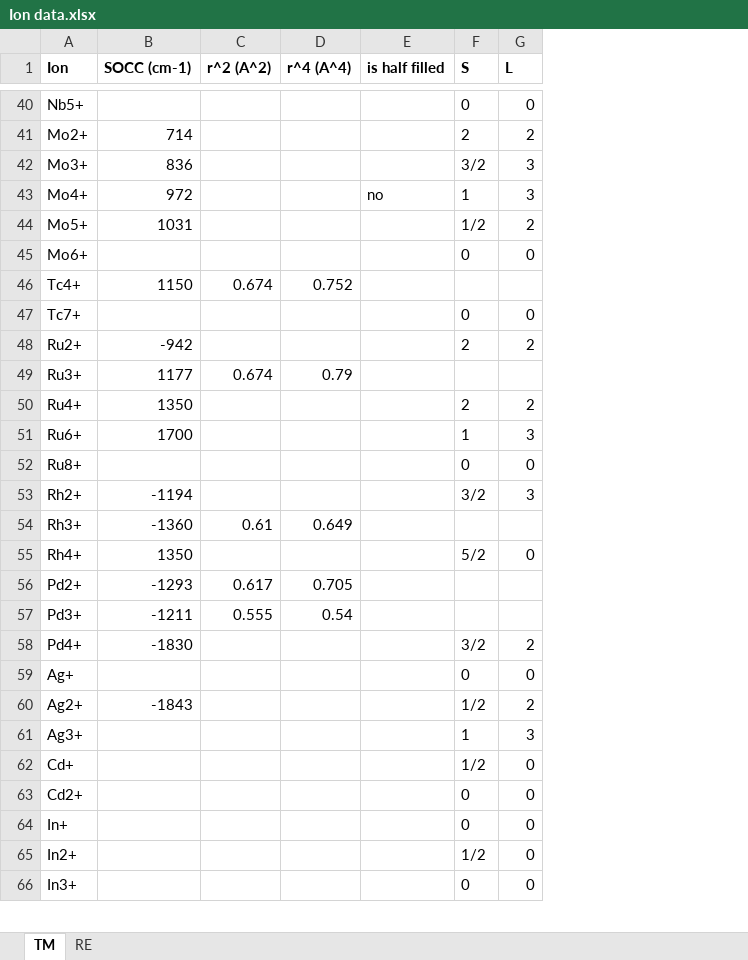
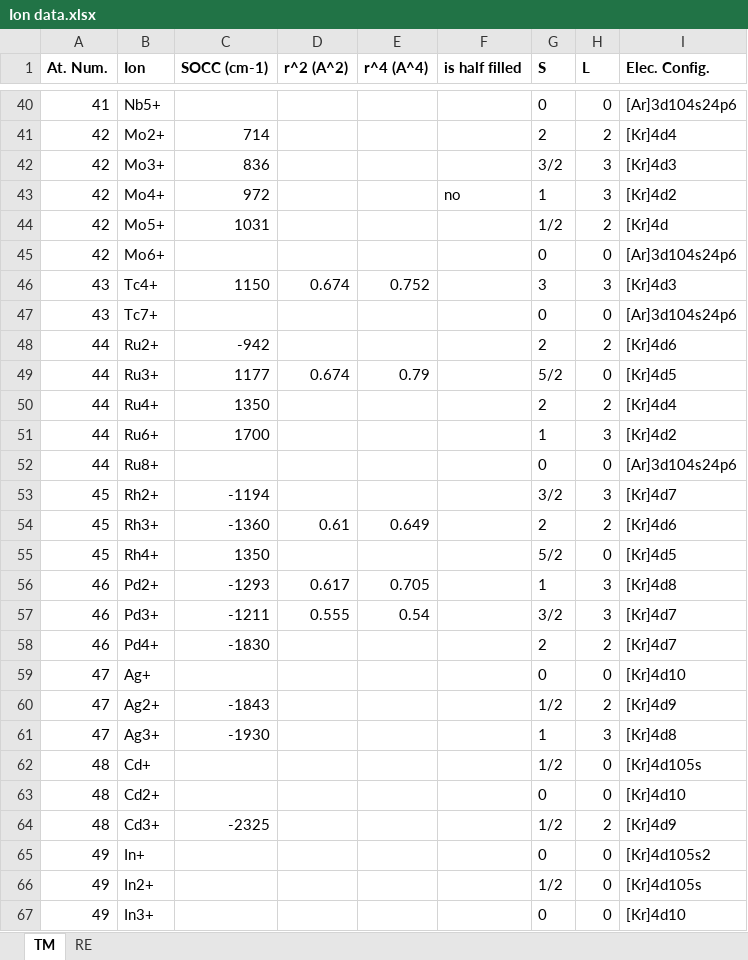
Before and after one commit to asche1/PyCrystalField, an Excel workbook: Documentation/Ion data.xlsx, sheet TM, drawn as a sheet; only a part is shown, gaps mark what is left out; values as stored, in another font and other column widths than the file's, no borders; addresses are those after the commit; the diff covers the shown part only; the diff names each change by its address in the sheet, - before the commit and + after, or states it on an @@ line.

```diff
--- a/Documentation/Ion data.xlsx (sheet TM)
+++ b/Documentation/Ion data.xlsx (sheet TM)
+column A (At. Num.), rows 40-63: 41 | 42 | 42 | 42 | 42 | 42 | 43 | 43 | 44 | 44 | 44 | 44 | 44 | 45 | 45 | 45 | 46 | 46 | 46 | 47 | 47 | 47 | 48 | 48; rows 65-67: all 49
+column I (Elec. Config.), rows 40-63: [Ar]3d104s24p6 | [Kr]4d4 | [Kr]4d3 | [Kr]4d2 | [Kr]4d | [Ar]3d104s24p6 | [Kr]4d3 | [Ar]3d104s24p6 | [Kr]4d6 | [Kr]4d5 | [Kr]4d4 | [Kr]4d2 | [Ar]3d104s24p6 | [Kr]4d7 | [Kr]4d6 | [Kr]4d5 | [Kr]4d8 | [Kr]4d7 | [Kr]4d7 | [Kr]4d10 | [Kr]4d9 | [Kr]4d8 | [Kr]4d105s | [Kr]4d10; rows 65-67: [Kr]4d105s2 | [Kr]4d105s | [Kr]4d10
-G46 (S): (empty)
+G46 (S): 3
-H46 (L): (empty)
+H46 (L): 3
-G49 (S): (empty)
+G49 (S): 5/2
-H49 (L): (empty)
+H49 (L): 0
-G54 (S): (empty)
+G54 (S): 2
-H54 (L): (empty)
+H54 (L): 2
-G56 (S): (empty)
+G56 (S): 1
-H56:H57 (L): (empty)
+H56:H57 (L): 3
-G57 (S): (empty)
+G57 (S): 3/2
-G58 (S): 3/2
+G58 (S): 2
-C61 (SOCC (cm-1)): (empty)
+C61 (SOCC (cm-1)): -1930
+row 64: 48 | Cd3+ | -2325 |  |  |  | 1/2 | 2 | [Kr]4d9
```
Also changed, not shown: 4 added rows, 1 moved row and 34 edited cells elsewhere in this sheet, 1 other file.
